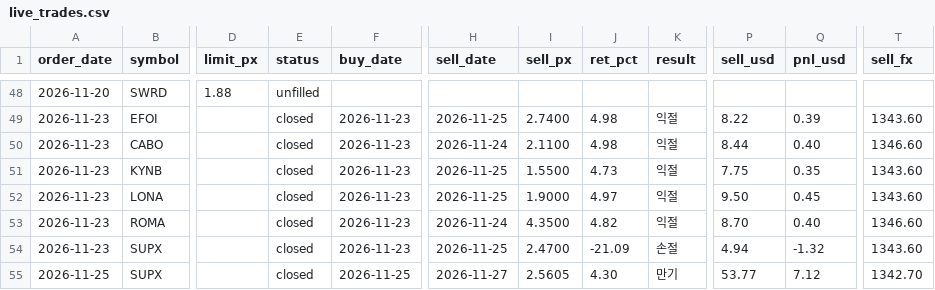
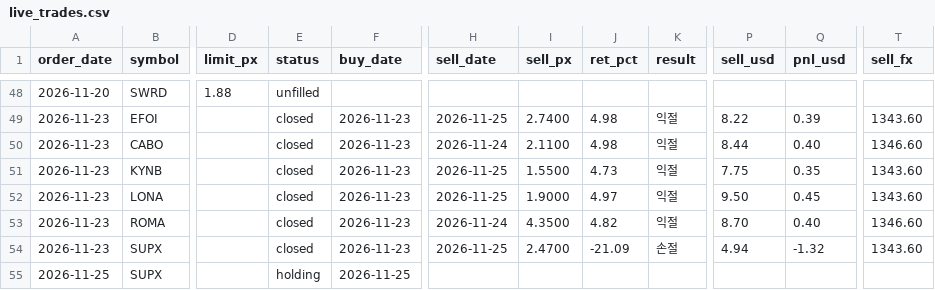
Before and after one commit to jayc950807/surge-scanner, a CSV file: data/live_trades.csv, drawn as a sheet; only a part is shown, gaps mark what is left out; the diff names each change by its address in the sheet, - before the commit and + after, or states it on an @@ line.

```diff
--- a/data/live_trades.csv
+++ b/data/live_trades.csv
-E55 (status): closed
+E55 (status): holding
-H55 (sell_date): 2026-11-27
+H55 (sell_date): (empty)
-I55 (sell_px): 2.5605
+I55 (sell_px): (empty)
-J55 (ret_pct): 4.30
+J55 (ret_pct): (empty)
-K55 (result): 만기
+K55 (result): (empty)
-P55 (sell_usd): 53.77
+P55 (sell_usd): (empty)
-Q55 (pnl_usd): 7.12
+Q55 (pnl_usd): (empty)
-T55 (sell_fx): 1342.70
+T55 (sell_fx): (empty)
```
Also changed, not shown: 3 other files.
